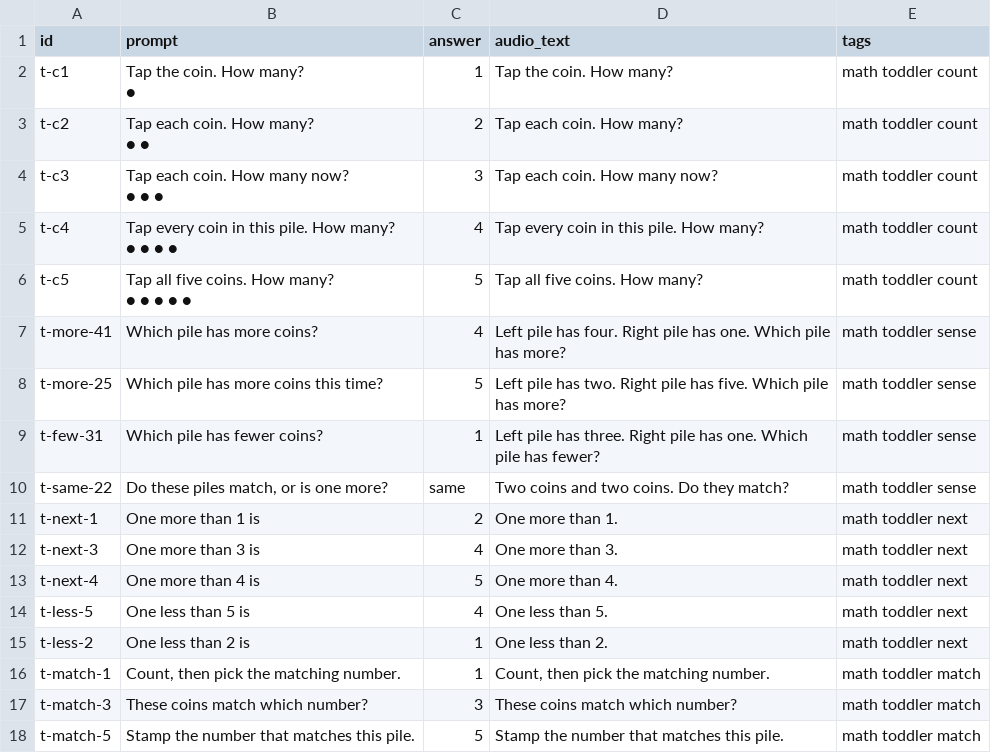
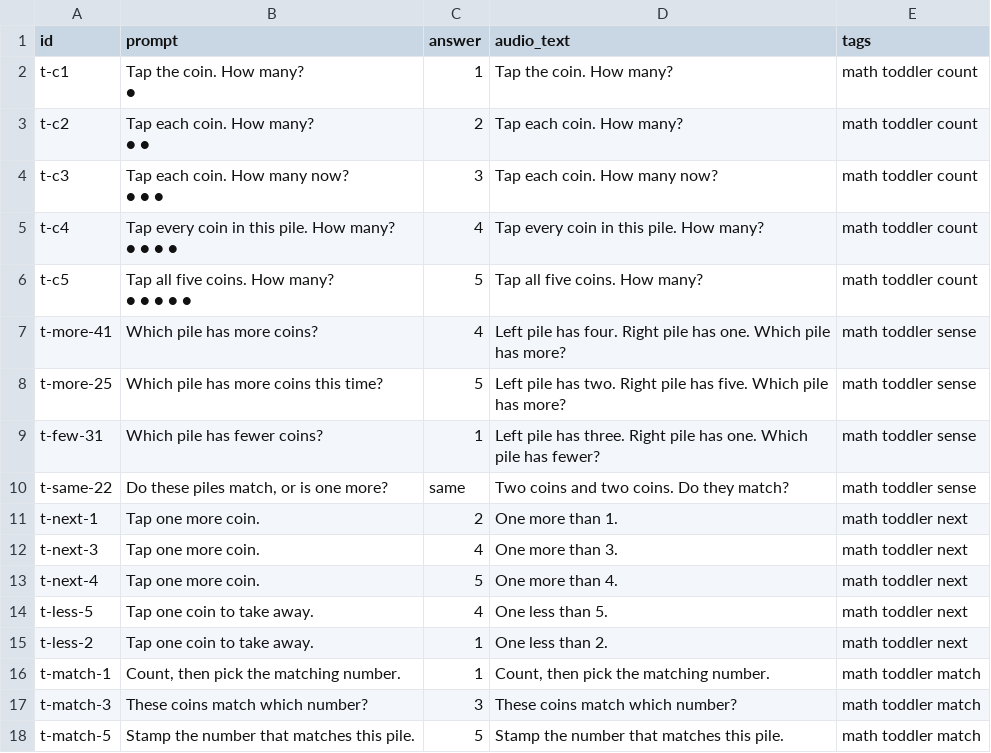
Before and after one commit to CodyTVWeber/tech-learning, a CSV file: homeschool/decks/math-src/math-toddler.csv, drawn as a sheet.

```diff
--- a/homeschool/decks/math-src/math-toddler.csv
+++ b/homeschool/decks/math-src/math-toddler.csv
@@ -15,7 +15,7 @@ t-few-31,Which pile has fewer coins?,1,Left pile has three. Right pile has one.
 t-same-22,"Do these piles match, or is one more?",same,Two coins and two coins. Do they match?,math toddler sense
-t-next-1,One more than 1 is,2,One more than 1.,math toddler next
-t-next-3,One more than 3 is,4,One more than 3.,math toddler next
-t-next-4,One more than 4 is,5,One more than 4.,math toddler next
-t-less-5,One less than 5 is,4,One less than 5.,math toddler next
-t-less-2,One less than 2 is,1,One less than 2.,math toddler next
+t-next-1,Tap one more coin.,2,One more than 1.,math toddler next
+t-next-3,Tap one more coin.,4,One more than 3.,math toddler next
+t-next-4,Tap one more coin.,5,One more than 4.,math toddler next
+t-less-5,Tap one coin to take away.,4,One less than 5.,math toddler next
+t-less-2,Tap one coin to take away.,1,One less than 2.,math toddler next
 t-match-1,"Count, then pick the matching number.",1,"Count, then pick the matching number.",math toddler match
```
Also changed, not shown: homeschool/decks/math-src/math-early.csv, homeschool/decks/math-src/math-preschool.csv, 21 other files.
